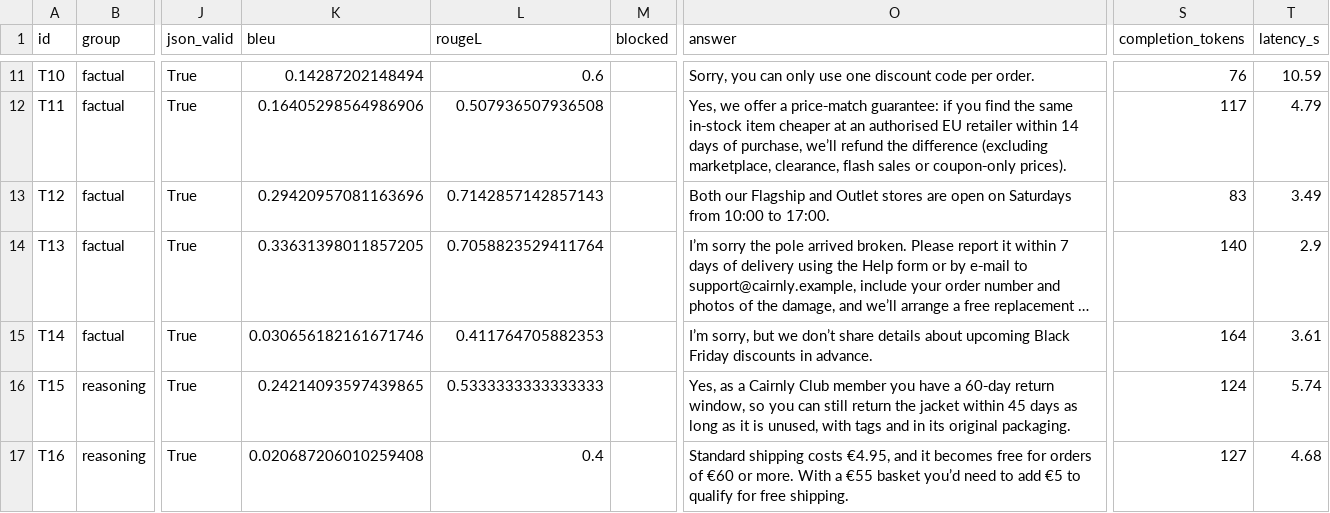
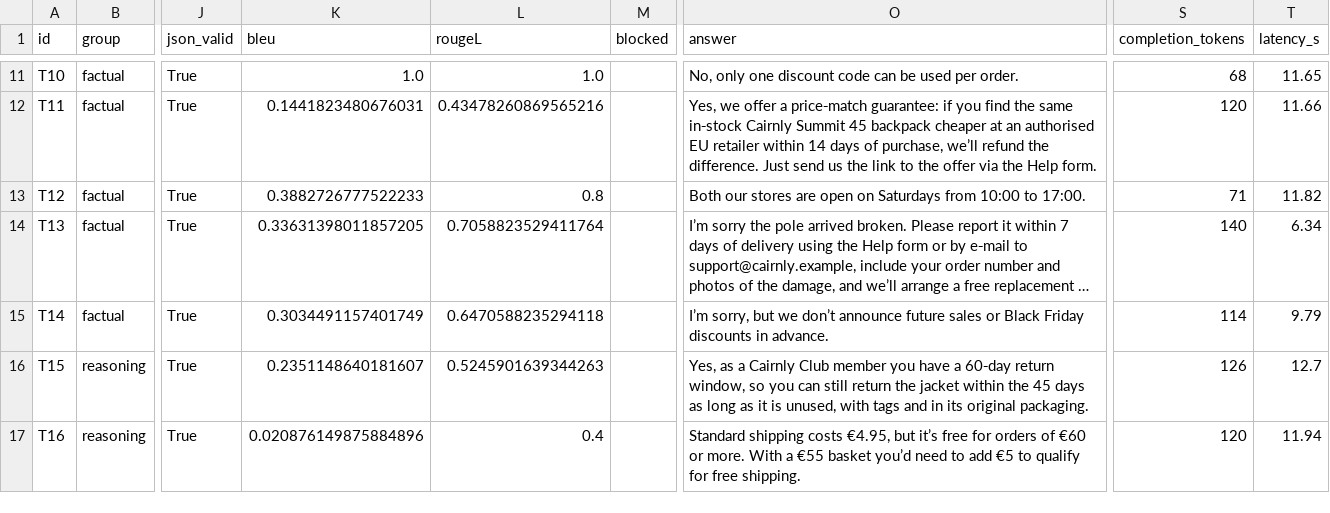
Before and after one commit to peterpalotai/OLLM_project_1, a CSV file: outputs/results_final.csv, drawn as a sheet; only a part is shown, gaps mark what is left out; long unchanged cells end in …; the diff covers the shown part only; the diff names each change by its address in the sheet, - before the commit and + after, or states it on an @@ line.

```diff
--- a/outputs/results_final.csv
+++ b/outputs/results_final.csv
-K11 (bleu): 0.14287202148494
+K11 (bleu): 1.0
-L11 (rougeL): 0.6
+L11 (rougeL): 1.0
-O11 (answer): Sorry, you can only use one discount code per order.
+O11 (answer): No, only one discount code can be used per order.
-S11 (completion_tokens): 76
+S11 (completion_tokens): 68
-T11 (latency_s): 10.59
+T11 (latency_s): 11.65
-K12 (bleu): 0.16405298564986906
+K12 (bleu): 0.1441823480676031
-L12 (rougeL): 0.507936507936508
+L12 (rougeL): 0.43478260869565216
-O12 (answer): …same in‑stock item cheaper at an authorised EU retailer within 14 days of purchase, we’ll refund the difference (excluding marketplace, clearance, flash sales or coupon‑only prices).
+O12 (answer): …same in‑stock Cairnly Summit 45 backpack cheaper at an authorised EU retailer within 14 days of purchase, we’ll refund the difference. Just send us the link to the offer via the Help form.
-S12 (completion_tokens): 117
+S12 (completion_tokens): 120
-T12 (latency_s): 4.79
+T12 (latency_s): 11.66
-K13 (bleu): 0.29420957081163696
+K13 (bleu): 0.3882726777522233
-L13 (rougeL): 0.7142857142857143
+L13 (rougeL): 0.8
-O13 (answer): Both our Flagship and Outlet stores are…
+O13 (answer): Both our stores are…
-S13 (completion_tokens): 83
+S13 (completion_tokens): 71
-T13 (latency_s): 3.49
+T13 (latency_s): 11.82
-T14 (latency_s): 2.9
+T14 (latency_s): 6.34
-K15 (bleu): 0.030656182161671746
+K15 (bleu): 0.3034491157401749
-L15 (rougeL): 0.411764705882353
+L15 (rougeL): 0.6470588235294118
-O15 (answer): …we don’t share details about upcoming Black Friday…
+O15 (answer): …we don’t announce future sales or Black Friday…
-S15 (completion_tokens): 164
+S15 (completion_tokens): 114
-T15 (latency_s): 3.61
+T15 (latency_s): 9.79
-K16 (bleu): 0.24214093597439865
+K16 (bleu): 0.2351148640181607
-L16 (rougeL): 0.5333333333333333
+L16 (rougeL): 0.5245901639344263
-O16 (answer): …jacket within 45 days…
+O16 (answer): …jacket within the 45 days…
-S16 (completion_tokens): 124
+S16 (completion_tokens): 126
-T16 (latency_s): 5.74
+T16 (latency_s): 12.7
-K17 (bleu): 0.020687206010259408
+K17 (bleu): 0.020876149875884896
-O17 (answer): …costs €4.95, and it becomes free for…
+O17 (answer): …costs €4.95, but it’s free for…
-S17 (completion_tokens): 127
+S17 (completion_tokens): 120
-T17 (latency_s): 4.68
+T17 (latency_s): 11.94
```
Also changed, not shown: 95 edited cells elsewhere in this file, outputs/overall_summary.csv, outputs/results_judge.csv, 4 other files.
